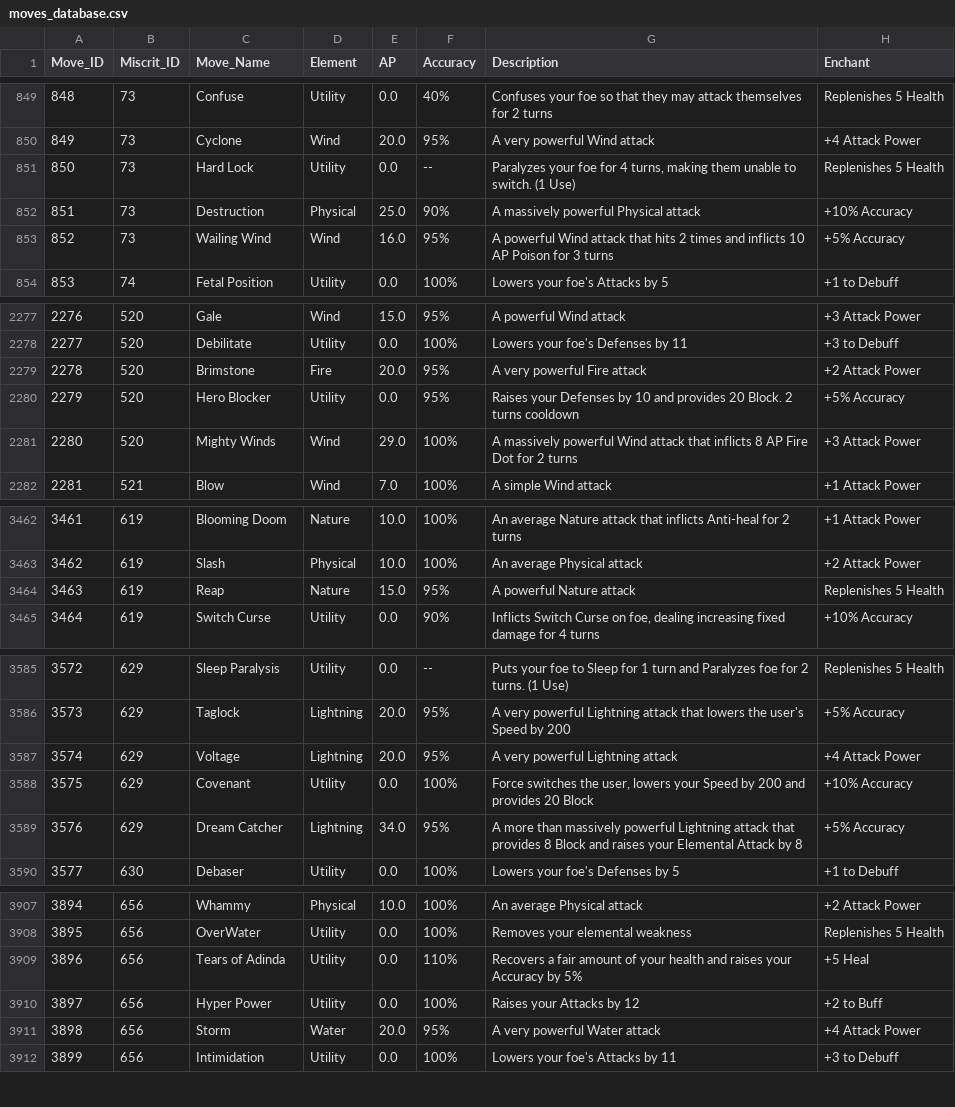
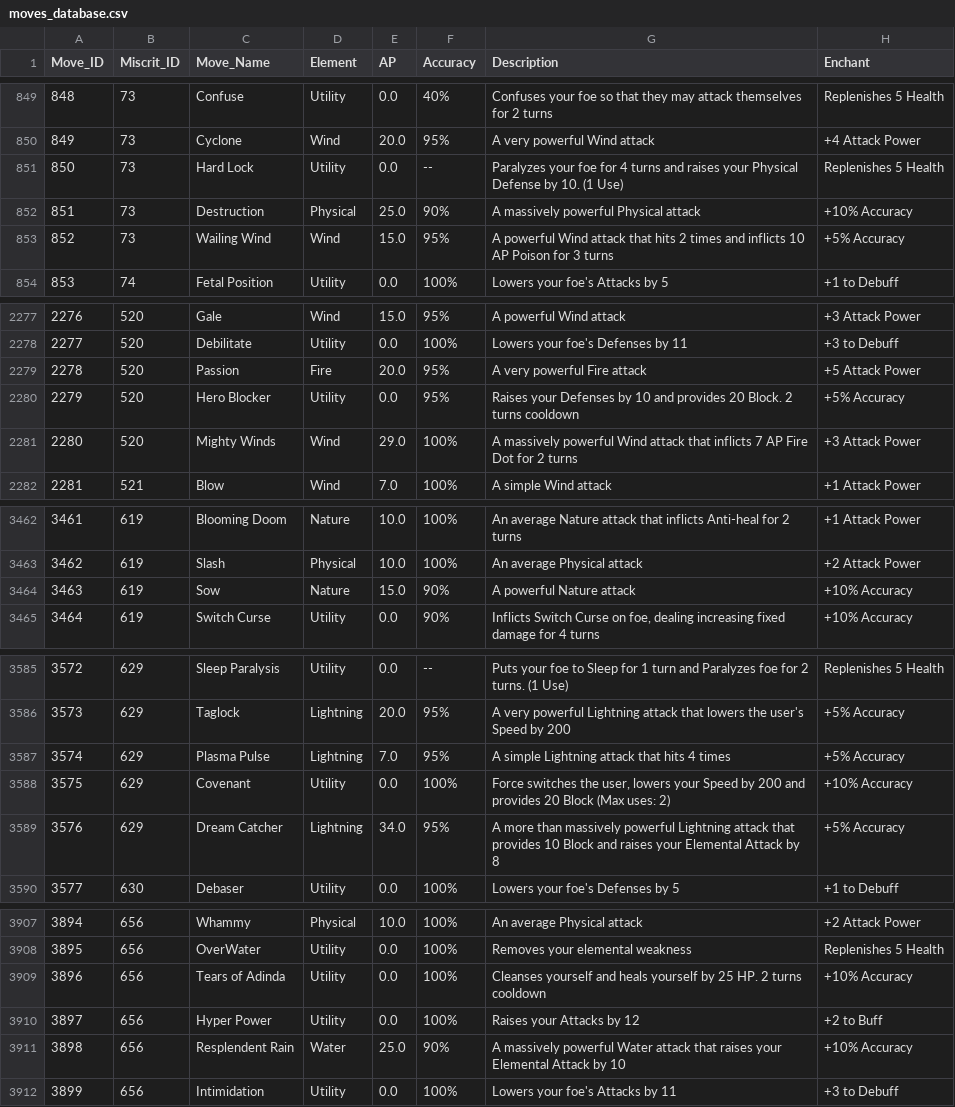
Before and after one commit to zaxnite/Miscrits_Nexus, a CSV file: data/moves_database.csv, drawn as a sheet; only a part is shown, gaps mark what is left out; the diff covers the shown part only.

Commit message:
Update Miscrit & move databases and updater
Apply data corrections and balance tweaks across miscrit_database.csv and moves_database.csv, and trim the miscrit list in the scraper. Changes include location, stat and ability/order fixes for multiple Miscrits (e.g. Slithero, Skelepup, Liothning, Bunaken, Flurrious, Fangly, Light Twiggum, Aquarion, Dreamger, Geneseed, Blighted Cubsprout, Light Flue, Light Snorkels). Numerous move adjustments were made: AP/duration tweaks, effect text fixes, renamed/clarified moves, cooldown and max-use notes, and small power/steal/heal changes (examples: Mauling Fury DoT, Naughty List effect, Hard Lock buff, Mother's Instinct/Origin buffs, Tainted Flame/Poison Mauler durations, Ruff Rush duration, Monster Knuckle/Brainy Bolts values, and many others). These edits are intended as balance corrections and data-quality fixes for the game's datasets.

```diff
--- a/data/moves_database.csv
+++ b/data/moves_database.csv
@@ -850,5 +850,5 @@ Move_ID,Miscrit_ID,Move_Name,Element,AP,Accuracy,Description,Enchant
 849,73,Cyclone,Wind,20.0,95%,A very powerful Wind attack,+4 Attack Power
-850,73,Hard Lock,Utility,0.0,--,"Paralyzes your foe for 4 turns, making them unable to switch. (1 Use)",Replenishes 5 Health
+850,73,Hard Lock,Utility,0.0,--,Paralyzes your foe for 4 turns and raises your Physical Defense by 10. (1 Use),Replenishes 5 Health
 851,73,Destruction,Physical,25.0,90%,A massively powerful Physical attack,+10% Accuracy
-852,73,Wailing Wind,Wind,16.0,95%,A powerful Wind attack that hits 2 times and inflicts 10 AP Poison for 3 turns,+5% Accuracy
+852,73,Wailing Wind,Wind,15.0,95%,A powerful Wind attack that hits 2 times and inflicts 10 AP Poison for 3 turns,+5% Accuracy
 853,74,Fetal Position,Utility,0.0,100%,Lowers your foe's Attacks by 5,+1 to Debuff
@@ -2278,5 +2278,5 @@ Move_ID,Miscrit_ID,Move_Name,Element,AP,Accuracy,Description,Enchant
 2277,520,Debilitate,Utility,0.0,100%,Lowers your foe's Defenses by 11,+3 to Debuff
-2278,520,Brimstone,Fire,20.0,95%,A very powerful Fire attack,+2 Attack Power
+2278,520,Passion,Fire,20.0,95%,A very powerful Fire attack,+5 Attack Power
 2279,520,Hero Blocker,Utility,0.0,95%,Raises your Defenses by 10 and provides 20 Block. 2 turns cooldown,+5% Accuracy
-2280,520,Mighty Winds,Wind,29.0,100%,A massively powerful Wind attack that inflicts 8 AP Fire Dot for 2 turns,+3 Attack Power
+2280,520,Mighty Winds,Wind,29.0,100%,A massively powerful Wind attack that inflicts 7 AP Fire Dot for 2 turns,+3 Attack Power
 2281,521,Blow,Wind,7.0,100%,A simple Wind attack,+1 Attack Power
@@ -3463,3 +3463,3 @@ Move_ID,Miscrit_ID,Move_Name,Element,AP,Accuracy,Description,Enchant
 3462,619,Slash,Physical,10.0,100%,An average Physical attack,+2 Attack Power
-3463,619,Reap,Nature,15.0,95%,A powerful Nature attack,Replenishes 5 Health
+3463,619,Sow,Nature,15.0,90%,A powerful Nature attack,+10% Accuracy
 3464,619,Switch Curse,Utility,0.0,90%,"Inflicts Switch Curse on foe, dealing increasing fixed damage for 4 turns",+10% Accuracy
@@ -3586,5 +3586,5 @@ Move_ID,Miscrit_ID,Move_Name,Element,AP,Accuracy,Description,Enchant
 3573,629,Taglock,Lightning,20.0,95%,A very powerful Lightning attack that lowers the user's Speed by 200,+5% Accuracy
-3574,629,Voltage,Lightning,20.0,95%,A very powerful Lightning attack,+4 Attack Power
-3575,629,Covenant,Utility,0.0,100%,"Force switches the user, lowers your Speed by 200 and provides 20 Block",+10% Accuracy
-3576,629,Dream Catcher,Lightning,34.0,95%,A more than massively powerful Lightning attack that provides 8 Block and raises your Elemental Attack by 8,+5% Accuracy
+3574,629,Plasma Pulse,Lightning,7.0,95%,A simple Lightning attack that hits 4 times,+5% Accuracy
+3575,629,Covenant,Utility,0.0,100%,"Force switches the user, lowers your Speed by 200 and provides 20 Block (Max uses: 2)",+10% Accuracy
+3576,629,Dream Catcher,Lightning,34.0,95%,A more than massively powerful Lightning attack that provides 10 Block and raises your Elemental Attack by 8,+5% Accuracy
 3577,630,Debaser,Utility,0.0,100%,Lowers your foe's Defenses by 5,+1 to Debuff
@@ -3908,5 +3908,5 @@ Move_ID,Miscrit_ID,Move_Name,Element,AP,Accuracy,Description,Enchant
 3895,656,OverWater,Utility,0.0,100%,Removes your elemental weakness,Replenishes 5 Health
-3896,656,Tears of Adinda,Utility,0.0,110%,Recovers a fair amount of your health and raises your Accuracy by 5%,+5 Heal
+3896,656,Tears of Adinda,Utility,0.0,100%,Cleanses yourself and heals yourself by 25 HP. 2 turns cooldown,+10% Accuracy
 3897,656,Hyper Power,Utility,0.0,100%,Raises your Attacks by 12,+2 to Buff
-3898,656,Storm,Water,20.0,95%,A very powerful Water attack,+4 Attack Power
+3898,656,Resplendent Rain,Water,25.0,90%,A massively powerful Water attack that raises your Elemental Attack by 10,+10% Accuracy
 3899,656,Intimidation,Utility,0.0,100%,Lowers your foe's Attacks by 11,+3 to Debuff
```
Also changed, not shown: 48 edited cells elsewhere in this file, data/miscrit_database.csv, 1 other file.
